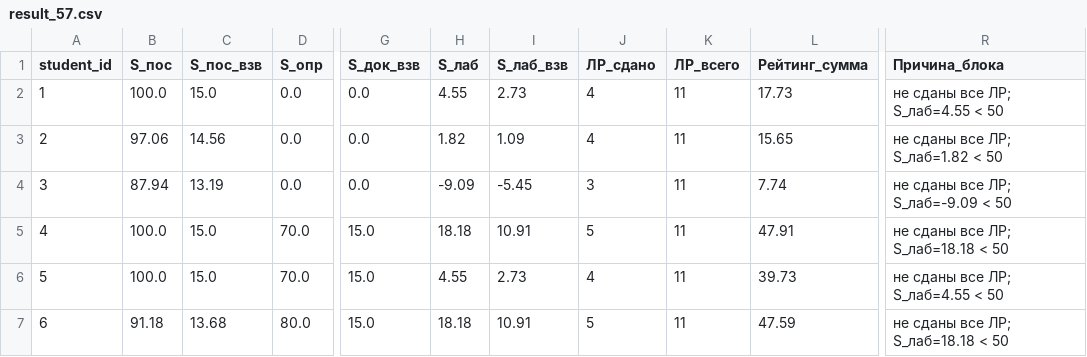
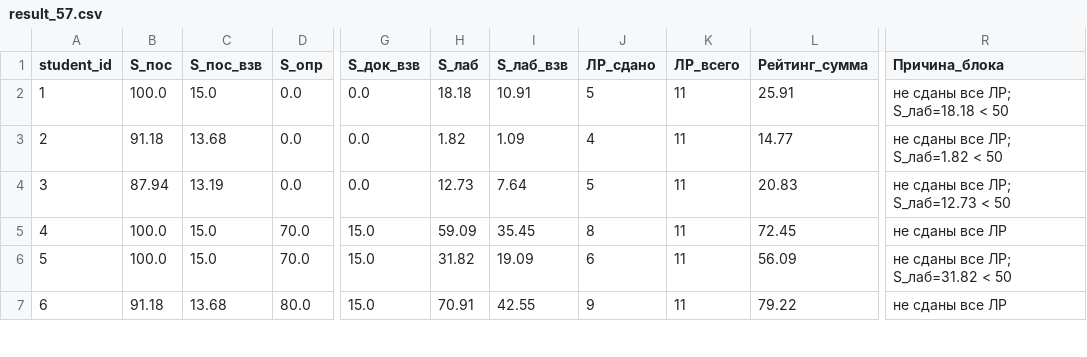
Before and after one commit to askras/mlda2025, a CSV file: brs/result_57.csv, drawn as a sheet; only a part is shown, gaps mark what is left out; the diff covers the shown part only; the diff names each change by its address in the sheet, - before the commit and + after, or states it on an @@ line.

```diff
--- a/brs/result_57.csv
+++ b/brs/result_57.csv
-H2 (S_лаб): 4.55
+H2 (S_лаб): 18.18
-I2 (S_лаб_взв): 2.73
+I2 (S_лаб_взв): 10.91
-J2 (ЛР_сдано): 4
+J2 (ЛР_сдано): 5
-L2 (Рейтинг_сумма): 17.73
+L2 (Рейтинг_сумма): 25.91
-R2 (Причина_блока): не сданы все ЛР; S_лаб=4.55 < 50
+R2 (Причина_блока): не сданы все ЛР; S_лаб=18.18 < 50
-B3 (S_пос): 97.06
+B3 (S_пос): 91.18
-C3 (S_пос_взв): 14.56
+C3 (S_пос_взв): 13.68
-L3 (Рейтинг_сумма): 15.65
+L3 (Рейтинг_сумма): 14.77
-H4 (S_лаб): -9.09
+H4 (S_лаб): 12.73
-I4 (S_лаб_взв): -5.45
+I4 (S_лаб_взв): 7.64
-J4 (ЛР_сдано): 3
+J4 (ЛР_сдано): 5
-L4 (Рейтинг_сумма): 7.74
+L4 (Рейтинг_сумма): 20.83
-R4 (Причина_блока): не сданы все ЛР; S_лаб=-9.09 < 50
+R4 (Причина_блока): не сданы все ЛР; S_лаб=12.73 < 50
-H5 (S_лаб): 18.18
+H5 (S_лаб): 59.09
-I5 (S_лаб_взв): 10.91
+I5 (S_лаб_взв): 35.45
-J5 (ЛР_сдано): 5
+J5 (ЛР_сдано): 8
-L5 (Рейтинг_сумма): 47.91
+L5 (Рейтинг_сумма): 72.45
-R5 (Причина_блока): не сданы все ЛР; S_лаб=18.18 < 50
+R5 (Причина_блока): не сданы все ЛР
-H6 (S_лаб): 4.55
+H6 (S_лаб): 31.82
-I6 (S_лаб_взв): 2.73
+I6 (S_лаб_взв): 19.09
-J6 (ЛР_сдано): 4
+J6 (ЛР_сдано): 6
-L6 (Рейтинг_сумма): 39.73
+L6 (Рейтинг_сумма): 56.09
-R6 (Причина_блока): не сданы все ЛР; S_лаб=4.55 < 50
+R6 (Причина_блока): не сданы все ЛР; S_лаб=31.82 < 50
-H7 (S_лаб): 18.18
+H7 (S_лаб): 70.91
-I7 (S_лаб_взв): 10.91
+I7 (S_лаб_взв): 42.55
-J7 (ЛР_сдано): 5
+J7 (ЛР_сдано): 9
-L7 (Рейтинг_сумма): 47.59
+L7 (Рейтинг_сумма): 79.22
-R7 (Причина_блока): не сданы все ЛР; S_лаб=18.18 < 50
+R7 (Причина_блока): не сданы все ЛР
```
Also changed, not shown: 15 edited cells elsewhere in this file, brs/result_58.csv, brs/students_56.csv, 2 other files.
